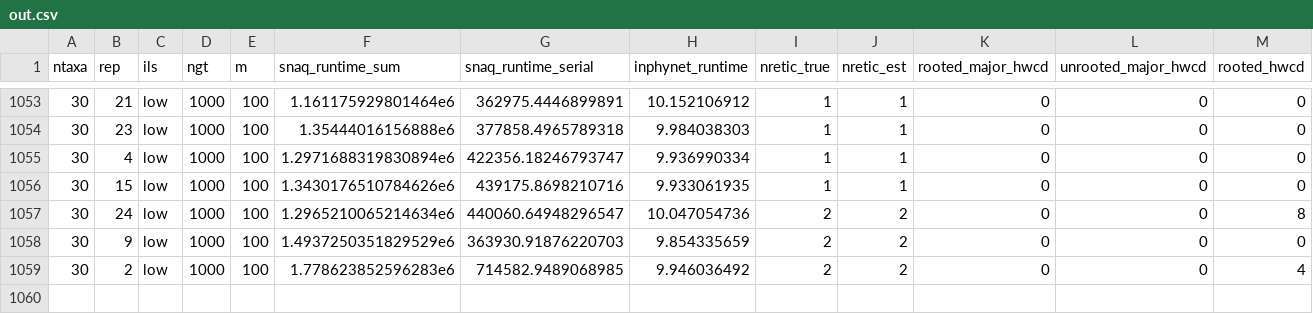
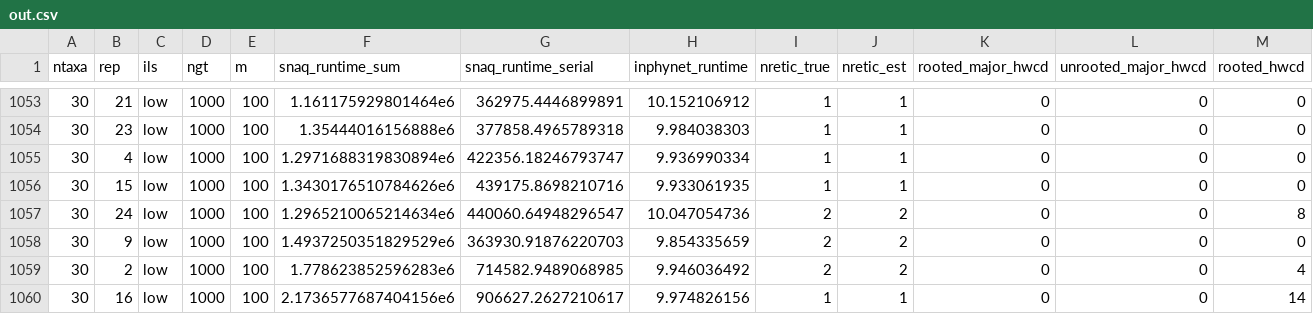
Before and after one commit to NathanKolbow/InPhyNetSimulations, a CSV file: est-gts/data/out.csv, drawn as a sheet; only a part is shown, gaps mark what is left out; rows hold the shown columns only; the diff names each change by its address in the sheet, - before the commit and + after, or states it on an @@ line.

Commit message:
results

```diff
--- a/est-gts/data/out.csv
+++ b/est-gts/data/out.csv
+row 1060: 30 | 16 | low | 1000 | 100 | 2.1736577687404156e6 | 906627.2627210617 | 9.974826156 | 1 | 1 | 0 | 0 | 14
```
